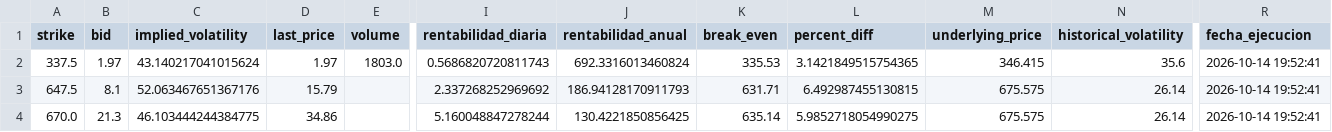
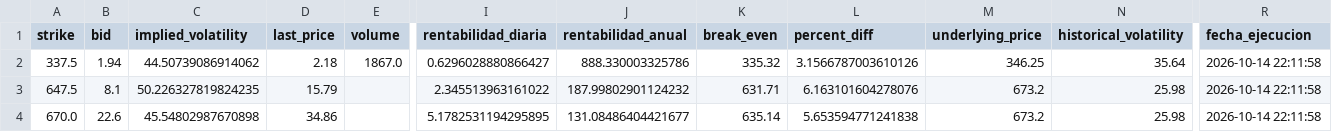
Before and after one commit to rubenm1906/short-put-openai, a CSV file: storage/Top 10 SP500_resultados.csv, drawn as a sheet; only a part is shown, gaps mark what is left out; the diff names each change by its address in the sheet, - before the commit and + after, or states it on an @@ line.

```diff
--- a/storage/Top 10 SP500_resultados.csv
+++ b/storage/Top 10 SP500_resultados.csv
-B2 (bid): 1.97
+B2 (bid): 1.94
-C2 (implied_volatility): 43.140217041015624
+C2 (implied_volatility): 44.50739086914062
-D2 (last_price): 1.97
+D2 (last_price): 2.18
-E2 (volume): 1803.0
+E2 (volume): 1867.0
-I2 (rentabilidad_diaria): 0.5686820720811743
+I2 (rentabilidad_diaria): 0.6296028880866427
-J2 (rentabilidad_anual): 692.3316013460824
+J2 (rentabilidad_anual): 888.330003325786
-K2 (break_even): 335.53
+K2 (break_even): 335.32
-L2 (percent_diff): 3.1421849515754365
+L2 (percent_diff): 3.1566787003610126
-M2 (underlying_price): 346.415
+M2 (underlying_price): 346.25
-N2 (historical_volatility): 35.6
+N2 (historical_volatility): 35.64
-R2:R4 (fecha_ejecucion): 2026-10-14 19:52:41
+R2:R4 (fecha_ejecucion): 2026-10-14 22:11:58
-C3 (implied_volatility): 52.063467651367176
+C3 (implied_volatility): 50.226327819824235
-I3 (rentabilidad_diaria): 2.337268252969692
+I3 (rentabilidad_diaria): 2.345513963161022
-J3 (rentabilidad_anual): 186.94128170911793
+J3 (rentabilidad_anual): 187.99802901124232
-L3 (percent_diff): 6.492987455130815
+L3 (percent_diff): 6.163101604278076
-M3:M4 (underlying_price): 675.575
+M3:M4 (underlying_price): 673.2
-N3:N4 (historical_volatility): 26.14
+N3:N4 (historical_volatility): 25.98
-B4 (bid): 21.3
+B4 (bid): 22.6
-C4 (implied_volatility): 46.103444244384775
+C4 (implied_volatility): 45.54802987670898
-I4 (rentabilidad_diaria): 5.160048847278244
+I4 (rentabilidad_diaria): 5.1782531194295895
-J4 (rentabilidad_anual): 130.4221850856425
+J4 (rentabilidad_anual): 131.08486404421677
-L4 (percent_diff): 5.9852718054990275
+L4 (percent_diff): 5.653594771241838
```
Also changed, not shown: storage/7_Magnificas_resultados.csv, storage/Shortlist_ruben_resultados.csv, 10 other files.
